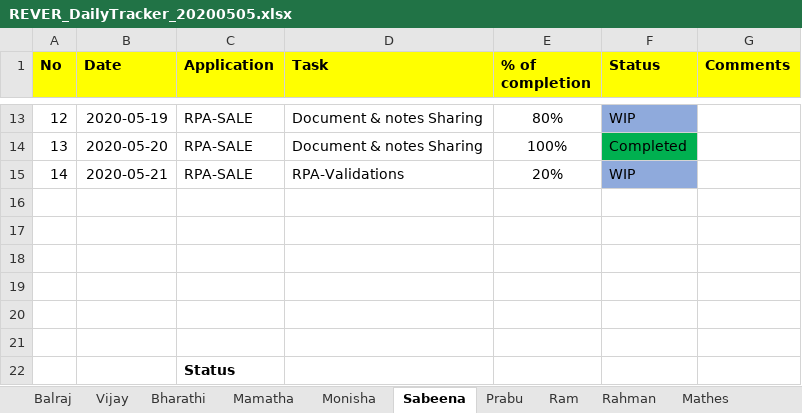
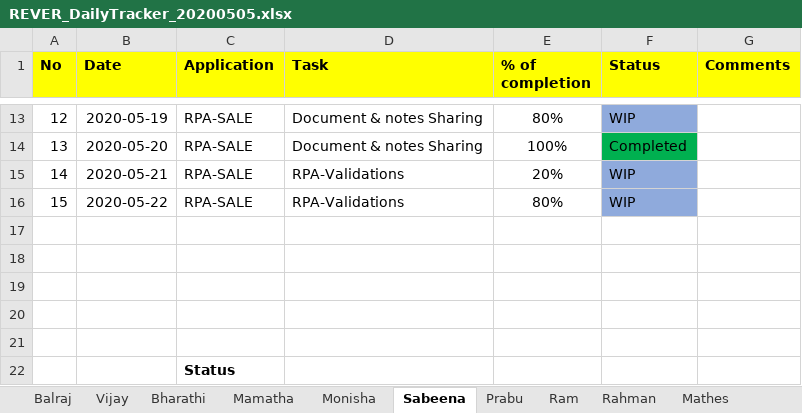
Before and after one commit to Sabeena-github/DailyTracker, an Excel workbook: REVER_DailyTracker_20200505.xlsx, sheet Sabeena, drawn as a sheet; only a part is shown, gaps mark what is left out; values as stored, in another font and other column widths than the file's, no borders; the diff names each change by its address in the sheet, - before the commit and + after, or states it on an @@ line.

Commit message:
Status Update -(22-05-2020)

```diff
--- a/REVER_DailyTracker_20200505.xlsx (sheet Sabeena)
+++ b/REVER_DailyTracker_20200505.xlsx (sheet Sabeena)
-row 16: (empty)
+row 16: 15 | 2020-05-22 | RPA-SALE | RPA-Validations | 80% | WIP
-F16 fill: none
+F16 fill: #8FAADC
```
